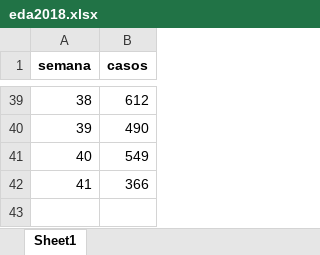
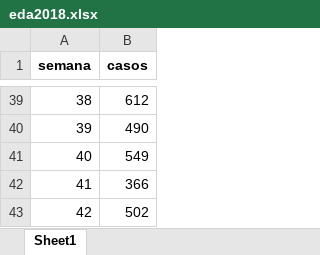
Before and after one commit to sivigilaper/Boletin_epi, an Excel workbook: Boletin_ Epi_Pereira/Datos/eda2018.xlsx, sheet Sheet1, drawn as a sheet; only a part is shown, gaps mark what is left out; values as stored, in another font and other column widths than the file's, no borders; the diff names each change by its address in the sheet, - before the commit and + after, or states it on an @@ line.

Commit message:
semana 42 de 2024

```diff
--- a/Boletin_ Epi_Pereira/Datos/eda2018.xlsx (sheet Sheet1)
+++ b/Boletin_ Epi_Pereira/Datos/eda2018.xlsx (sheet Sheet1)
+row 43: 42 | 502
```
Also changed, not shown: Boletin_ Epi_Pereira/Datos/poisson.xlsx, 4 other files.
